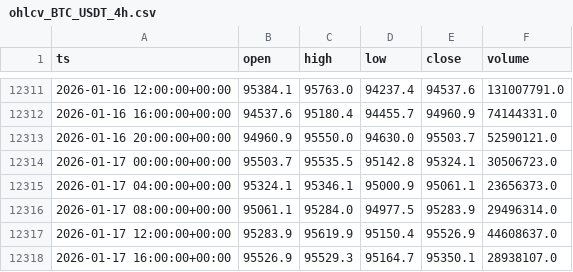
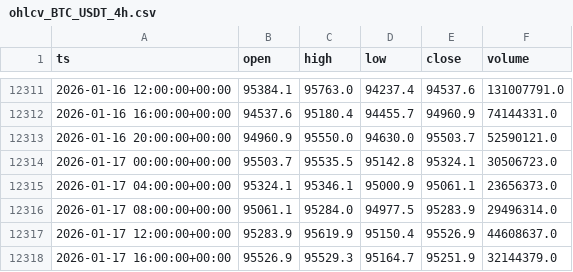
Before and after one commit to gabrielmachadogh/Backtests, a CSV file: results/ohlcv_BTC_USDT_4h.csv, drawn as a sheet; only a part is shown, gaps mark what is left out.

```diff
--- a/results/ohlcv_BTC_USDT_4h.csv
+++ b/results/ohlcv_BTC_USDT_4h.csv
@@ -12317,2 +12317,2 @@ ts,open,high,low,close,volume
 2026-01-17 12:00:00+00:00,95283.9,95619.9,95150.4,95526.9,44608637.0
-2026-01-17 16:00:00+00:00,95526.9,95529.3,95164.7,95350.1,28938107.0
+2026-01-17 16:00:00+00:00,95526.9,95529.3,95164.7,95251.9,32144379.0
```
Also changed, not shown: results/only4h_stage1_structural_BTC_USDT.csv, 2 other files.
